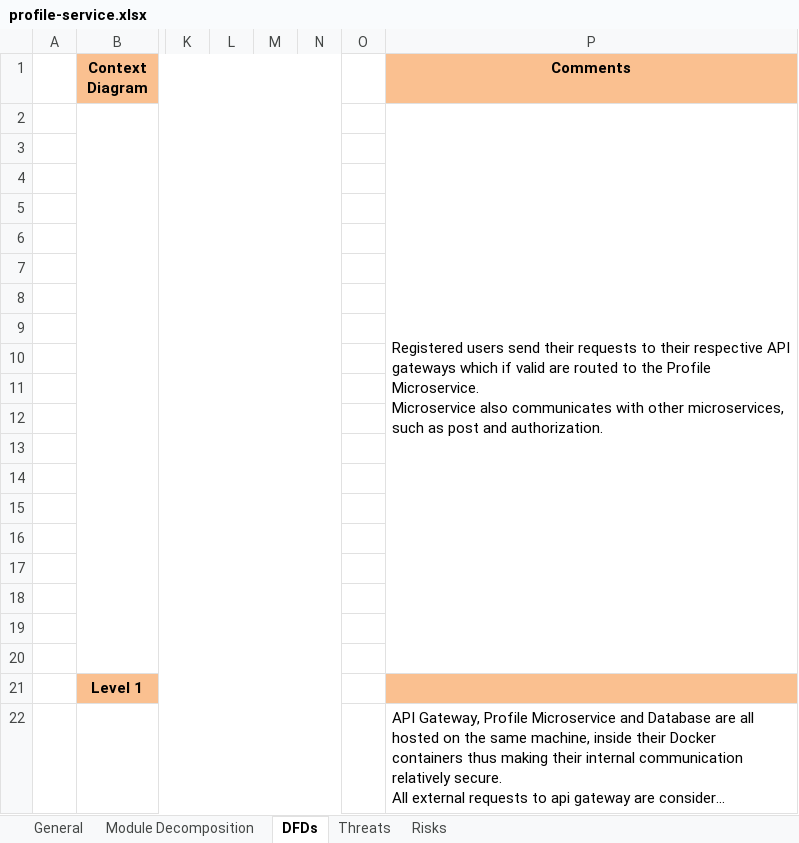
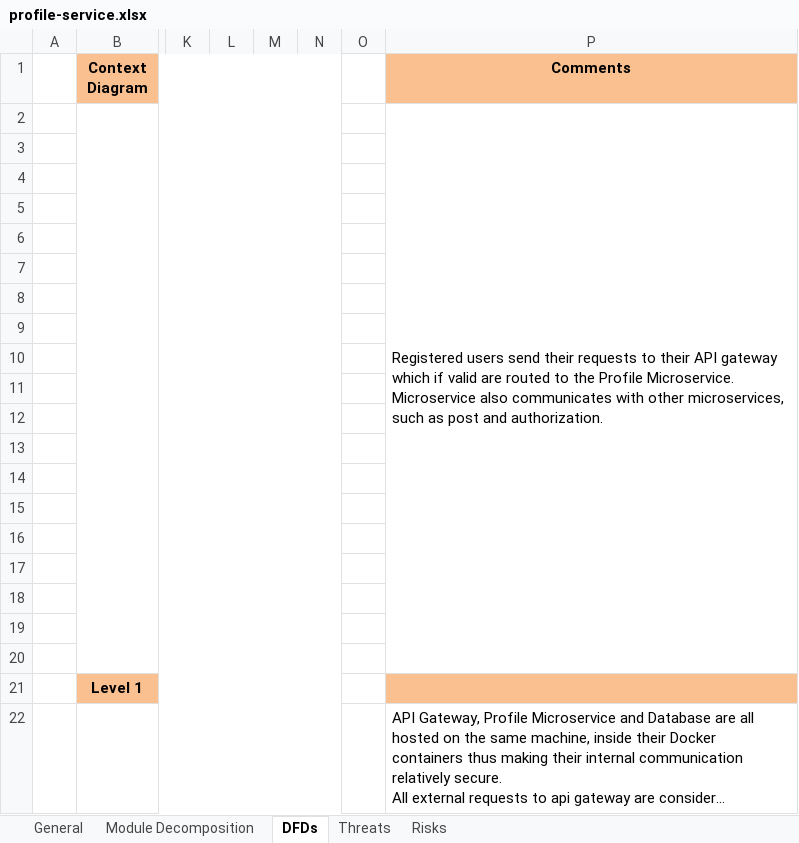
Before and after one commit to XWS-BS-EP-TIM2-2022/xwsbs-eptim6-2022, an Excel workbook: security/threats/profile-service.xlsx, sheet DFDs, drawn as a sheet; only a part is shown, gaps mark what is left out; long unchanged cells end in …; values as stored, in another font and other column widths than the file's, no borders; charts and pictures not drawn; the diff names each change by its address in the sheet, - before the commit and + after, or states it on an @@ line.

```diff
--- a/security/threats/profile-service.xlsx (sheet DFDs)
+++ b/security/threats/profile-service.xlsx (sheet DFDs)
-P2 (Comments): …to their respective API gateways which if…
+P2 (Comments): …to their API gateway which if…
```
Also changed, not shown: sheet Threats, sheet Module Decomposition, sheet Risks, sheet General, charts or pictures.
